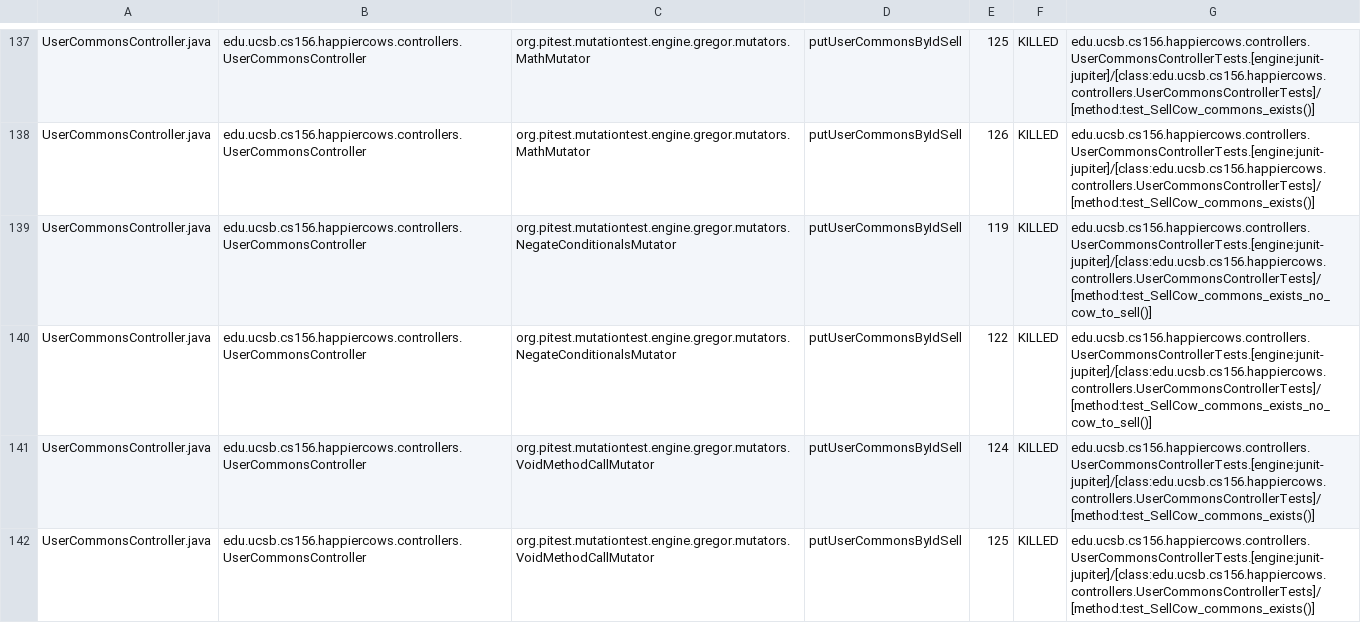
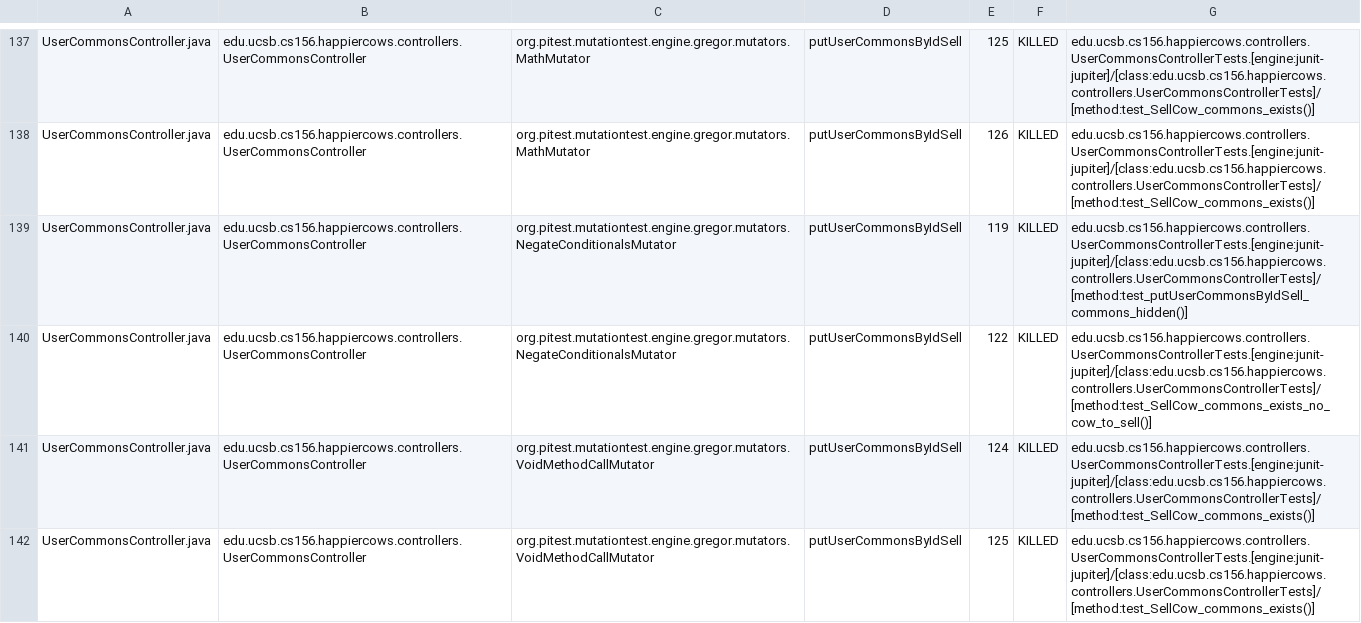
Before and after one commit to ucsb-cs156-s26/proj-happycows-s26-15, a CSV file: prs/61/pitest/mutations.csv, drawn as a sheet; only a part is shown, gaps mark what is left out; the diff covers the shown part only.

Commit message:
Deploying to gh-pages from @ ucsb-cs156-s26/proj-happycows-s26-15@4ae3458973bc5c71fa0cc3c6a2d7fe78fbb274d5 🚀

```diff
--- a/prs/61/pitest/mutations.csv
+++ b/prs/61/pitest/mutations.csv
@@ -138,3 +138,3 @@ UserCommonsController.java,edu.ucsb.cs156.happiercows.controllers.UserCommonsCon
 UserCommonsController.java,edu.ucsb.cs156.happiercows.controllers.UserCommonsController,org.pitest.mutationtest.engine.gregor.mutators.MathMutator,putUserCommonsByIdSell,126,KILLED,edu.ucsb.cs156.happiercows.controllers.UserCommonsControllerTests.[engine:junit-jupiter]/[class:edu.ucsb.cs156.happiercows.controllers.UserCommonsControllerTests]/[method:test_SellCow_commons_exists()]
-UserCommonsController.java,edu.ucsb.cs156.happiercows.controllers.UserCommonsController,org.pitest.mutationtest.engine.gregor.mutators.NegateConditionalsMutator,putUserCommonsByIdSell,119,KILLED,edu.ucsb.cs156.happiercows.controllers.UserCommonsControllerTests.[engine:junit-jupiter]/[class:edu.ucsb.cs156.happiercows.controllers.UserCommonsControllerTests]/[method:test_SellCow_commons_exists_no_cow_to_sell()]
+UserCommonsController.java,edu.ucsb.cs156.happiercows.controllers.UserCommonsController,org.pitest.mutationtest.engine.gregor.mutators.NegateConditionalsMutator,putUserCommonsByIdSell,119,KILLED,edu.ucsb.cs156.happiercows.controllers.UserCommonsControllerTests.[engine:junit-jupiter]/[class:edu.ucsb.cs156.happiercows.controllers.UserCommonsControllerTests]/[method:test_putUserCommonsByIdSell_commons_hidden()]
 UserCommonsController.java,edu.ucsb.cs156.happiercows.controllers.UserCommonsController,org.pitest.mutationtest.engine.gregor.mutators.NegateConditionalsMutator,putUserCommonsByIdSell,122,KILLED,edu.ucsb.cs156.happiercows.controllers.UserCommonsControllerTests.[engine:junit-jupiter]/[class:edu.ucsb.cs156.happiercows.controllers.UserCommonsControllerTests]/[method:test_SellCow_commons_exists_no_cow_to_sell()]
```
Also changed, not shown: 27 edited cells elsewhere in this file, 54 other files.
